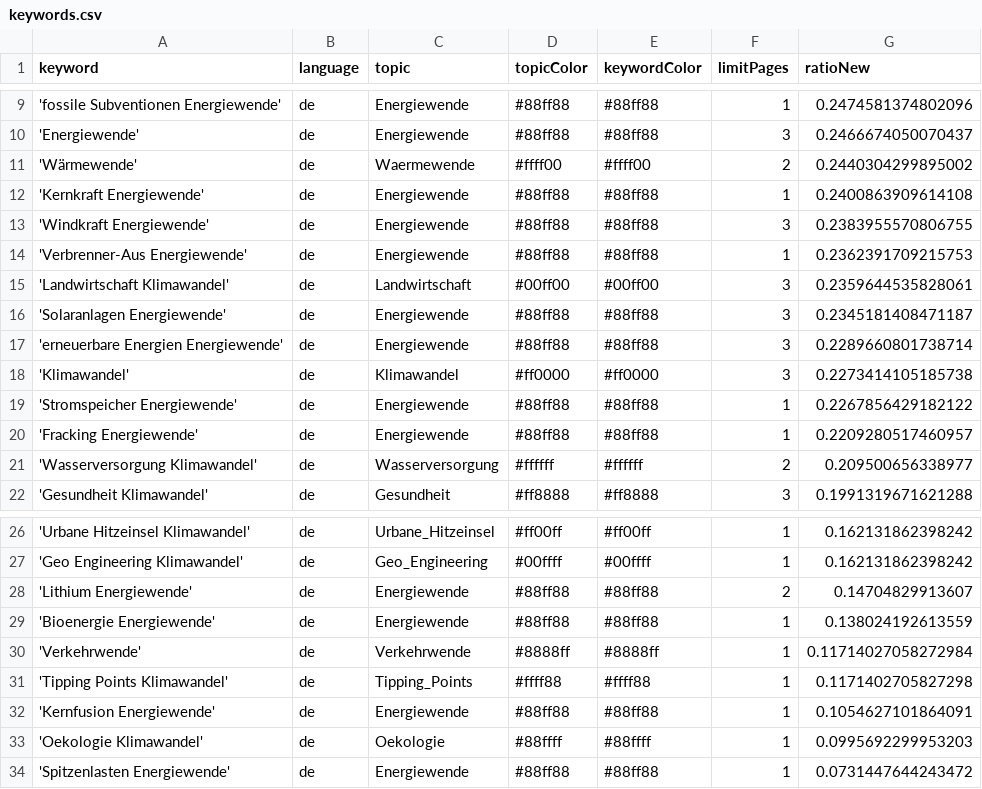
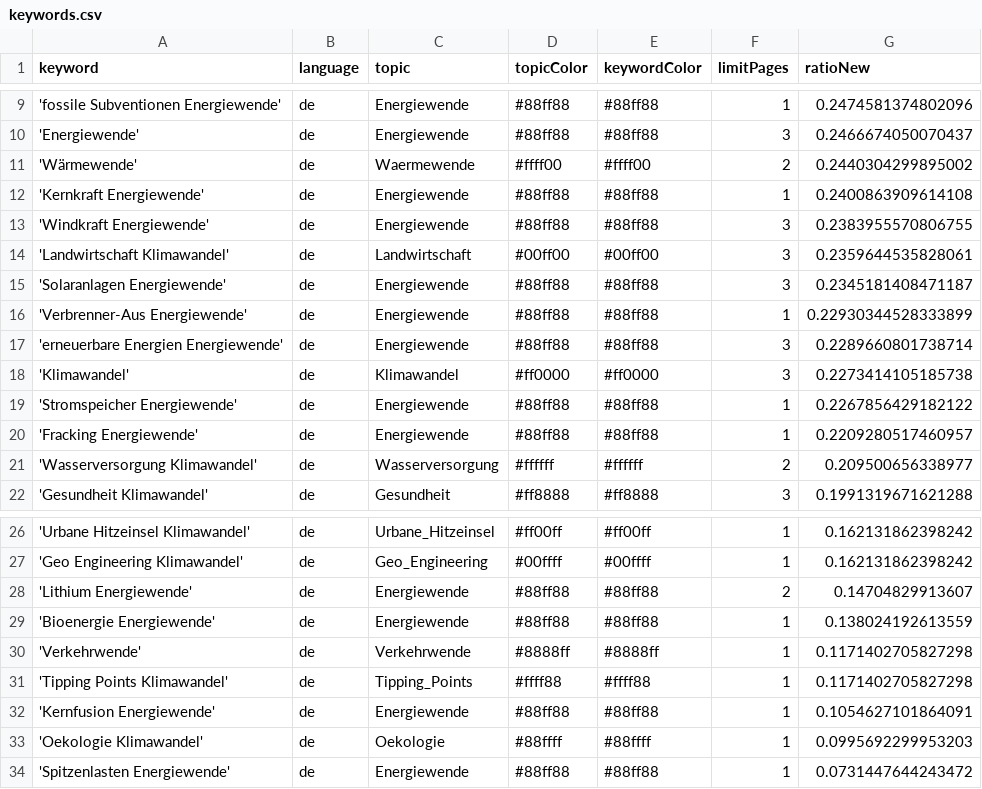
Before and after one commit to daschu83-news/climateIsComing, a CSV file: keywords.csv, drawn as a sheet; only a part is shown, gaps mark what is left out.

```diff
--- a/keywords.csv
+++ b/keywords.csv
@@ -13,5 +13,5 @@ keyword,language,topic,topicColor,keywordColor,limitPages,ratioNew
 'Windkraft Energiewende',de,Energiewende,#88ff88,#88ff88,3,0.2383955570806755
-'Verbrenner-Aus Energiewende',de,Energiewende,#88ff88,#88ff88,1,0.2362391709215753
 'Landwirtschaft Klimawandel',de,Landwirtschaft,#00ff00,#00ff00,3,0.2359644535828061
 'Solaranlagen Energiewende',de,Energiewende,#88ff88,#88ff88,3,0.2345181408471187
+'Verbrenner-Aus Energiewende',de,Energiewende,#88ff88,#88ff88,1,0.22930344528333899
 'erneuerbare Energien Energiewende',de,Energiewende,#88ff88,#88ff88,3,0.2289660801738714
@@ -29,3 +29,3 @@ keyword,language,topic,topicColor,keywordColor,limitPages,ratioNew
 'Bioenergie Energiewende',de,Energiewende,#88ff88,#88ff88,1,0.138024192613559
-'Verkehrwende',de,Verkehrwende,#8888ff,#8888ff,1,0.11714027058272984
+'Verkehrwende',de,Verkehrwende,#8888ff,#8888ff,1,0.1171402705827298
 'Tipping Points Klimawandel',de,Tipping_Points,#ffff88,#ffff88,1,0.1171402705827298
```
Also changed, not shown: csv/news_2026_07.csv.
